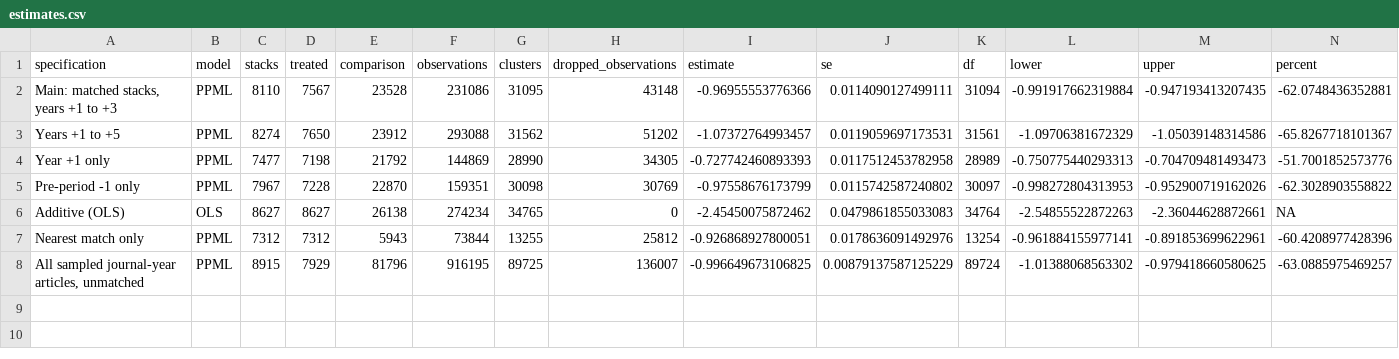
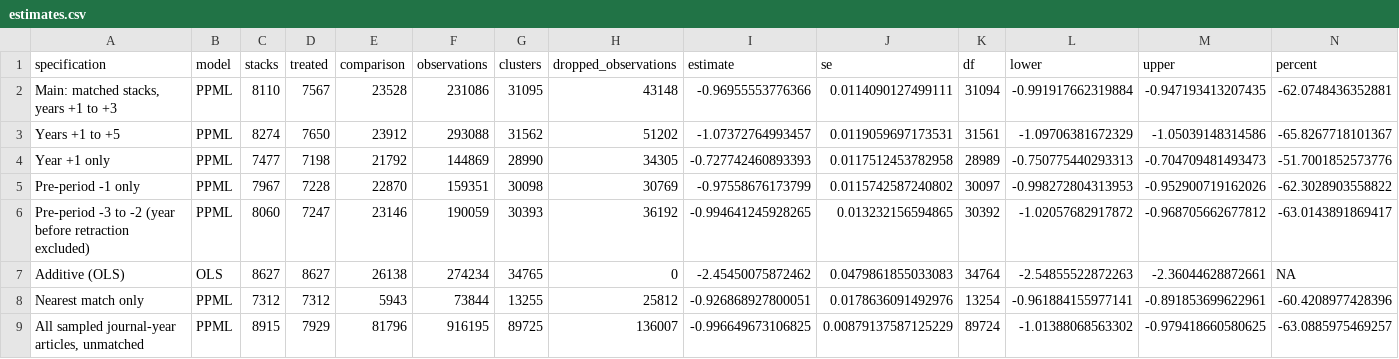
Before and after one commit to recite/propagation_of_error, a CSV file: data/analysis/estimates.csv, drawn as a sheet; only a part is shown; rows hold the shown columns only; the diff names each change by its address in the sheet, - before the commit and + after, or states it on an @@ line.

```diff
--- a/data/analysis/estimates.csv
+++ b/data/analysis/estimates.csv
+row 6: Pre-period -3 to -2 (year before retraction excluded) | PPML | 8060 | 7247 | 23146 | 190059 | 30393 | 36192 | -0.994641245928265 | 0.013232156594865 | 30392 | -1.02057682917872 | -0.968705662677812 | -63.0143891869417
```
Also changed, not shown: 36 other files.
